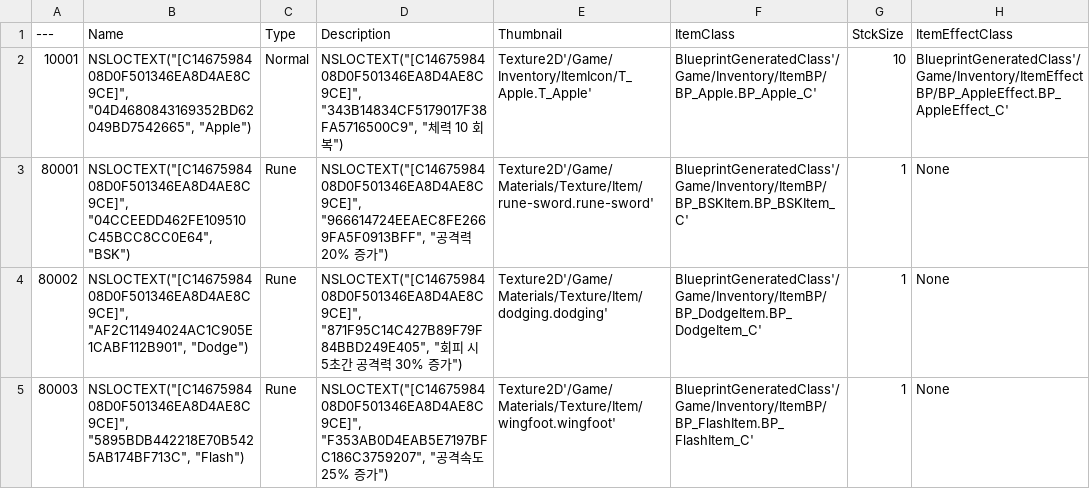
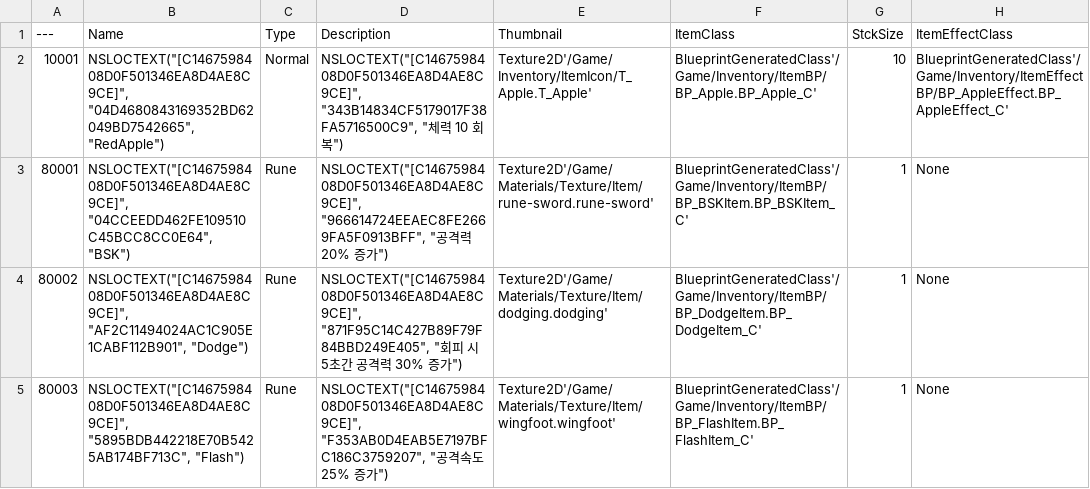
Before and after one commit to skacjstk/CinderGuy, a CSV file: Config/DT_ItemData.csv, drawn as a sheet; the diff names each change by its address in the sheet, - before the commit and + after, or states it on an @@ line.

```diff
--- a/Config/DT_ItemData.csv
+++ b/Config/DT_ItemData.csv
-B2 (Name): NSLOCTEXT("[C1467598408D0F501346EA8D4AE8C9CE]", "04D4680843169352BD62049BD7542665", "Apple")
+B2 (Name): NSLOCTEXT("[C1467598408D0F501346EA8D4AE8C9CE]", "04D4680843169352BD62049BD7542665", "RedApple")
```
Also changed, not shown: 16 other files.
